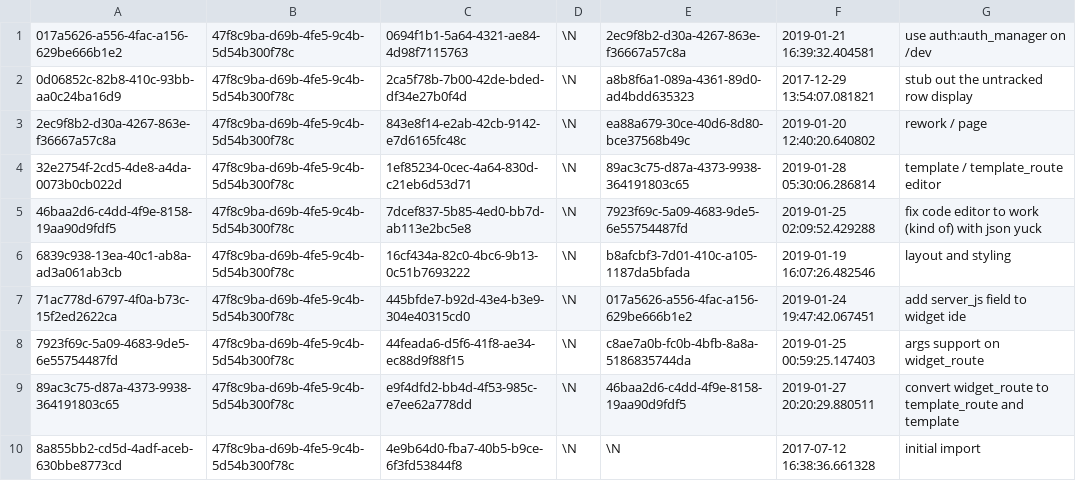
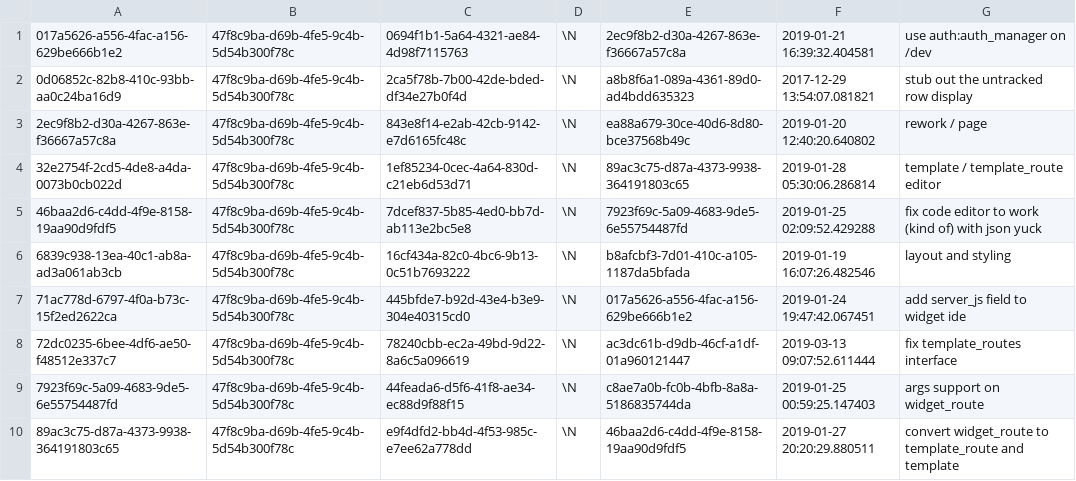
Before and after one commit to aquametalabs/aquameta, a CSV file: bundles-available/org.aquameta.core.ide/commit.csv, drawn as a sheet; only a part is shown; the shorter side is filled out with more unchanged rows.

```diff
--- a/bundles-available/org.aquameta.core.ide/commit.csv
+++ b/bundles-available/org.aquameta.core.ide/commit.csv
@@ -7,2 +7,3 @@
 71ac778d-6797-4f0a-b73c-15f2ed2622ca	47f8c9ba-d69b-4fe5-9c4b-5d54b300f78c	445bfde7-b92d-43e4-b3e9-304e40315cd0	\N	017a5626-a556-4fac-a156-629be666b1e2	2019-01-24 19:47:42.067451	add server_js field to widget ide
+72dc0235-6bee-4df6-ae50-f48512e337c7	47f8c9ba-d69b-4fe5-9c4b-5d54b300f78c	78240cbb-ec2a-49bd-9d22-8a6c5a096619	\N	ac3dc61b-d9db-46cf-a1df-01a960121447	2019-03-13 09:07:52.611444	fix template_routes interface
 7923f69c-5a09-4683-9de5-6e55754487fd	47f8c9ba-d69b-4fe5-9c4b-5d54b300f78c	44feada6-d5f6-41f8-ae34-ec88d9f88f15	\N	c8ae7a0b-fc0b-4bfb-8a8a-5186835744da	2019-01-25 00:59:25.147403	args support on widget_route
```
Also changed, not shown: bundles-available/org.aquameta.core.ide/blob.csv, bundles-available/org.aquameta.core.ide/rowset.csv, 3 other files.
